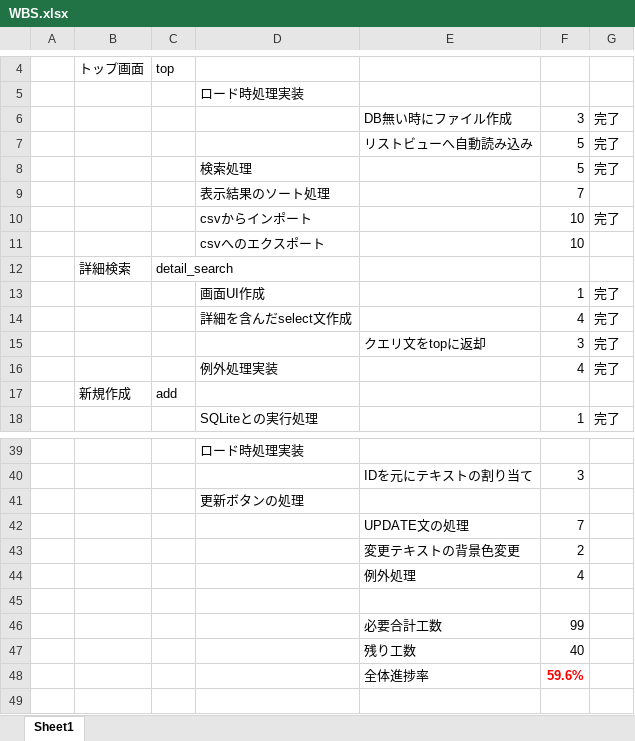
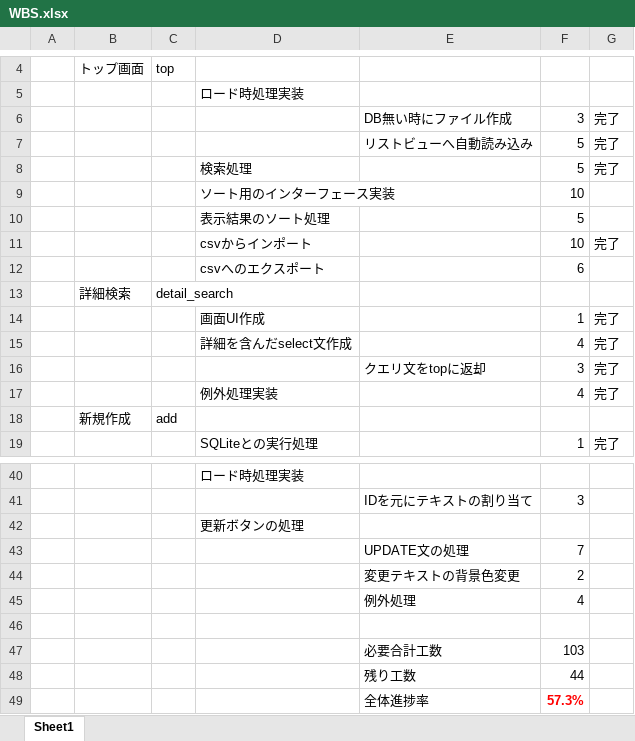
Before and after one commit to TeamMassan/doujinshi, an Excel workbook: 仕様書とか/WBS.xlsx, sheet Sheet1, drawn as a sheet; only a part is shown, gaps mark what is left out; values as stored, in another font and other column widths than the file's, no borders; removed rows and columns are numbered as before the commit, all else as after; the diff names each change by its address in the sheet, - before the commit and + after, or states it on an @@ line.

```diff
--- a/仕様書とか/WBS.xlsx (sheet Sheet1)
+++ b/仕様書とか/WBS.xlsx (sheet Sheet1)
-row 9:  |  |  | 表示結果のソート処理 |  | 7
+row 9:  |  |  | ソート用のインターフェース実装 |  | 10
+row 10:  |  |  | 表示結果のソート処理 |  | 5
-F12: 10
+F12: 6
-F47: 99
+F47: 103
-F48: 40
+F48: 44
-F49: 59.6%
+F49: 57.3%
```
Also changed, not shown: 9 other files.
